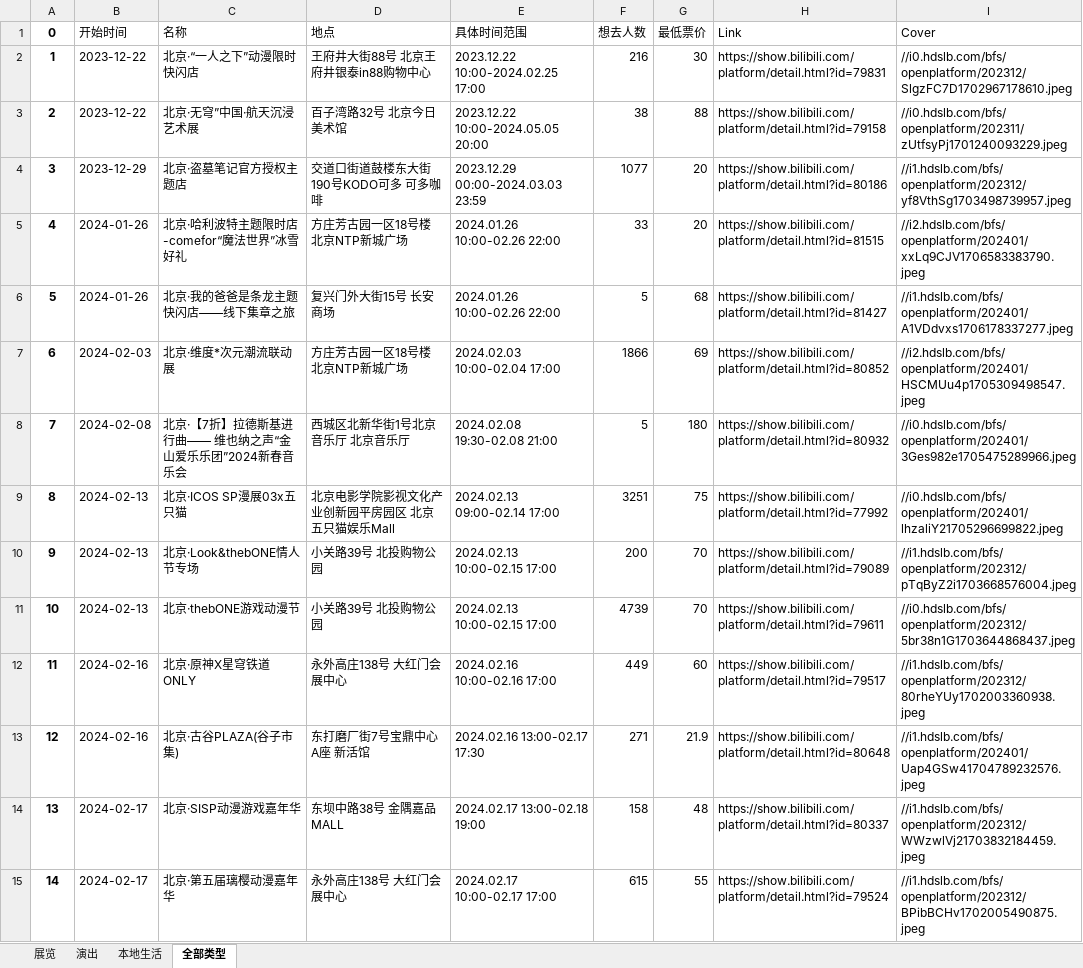
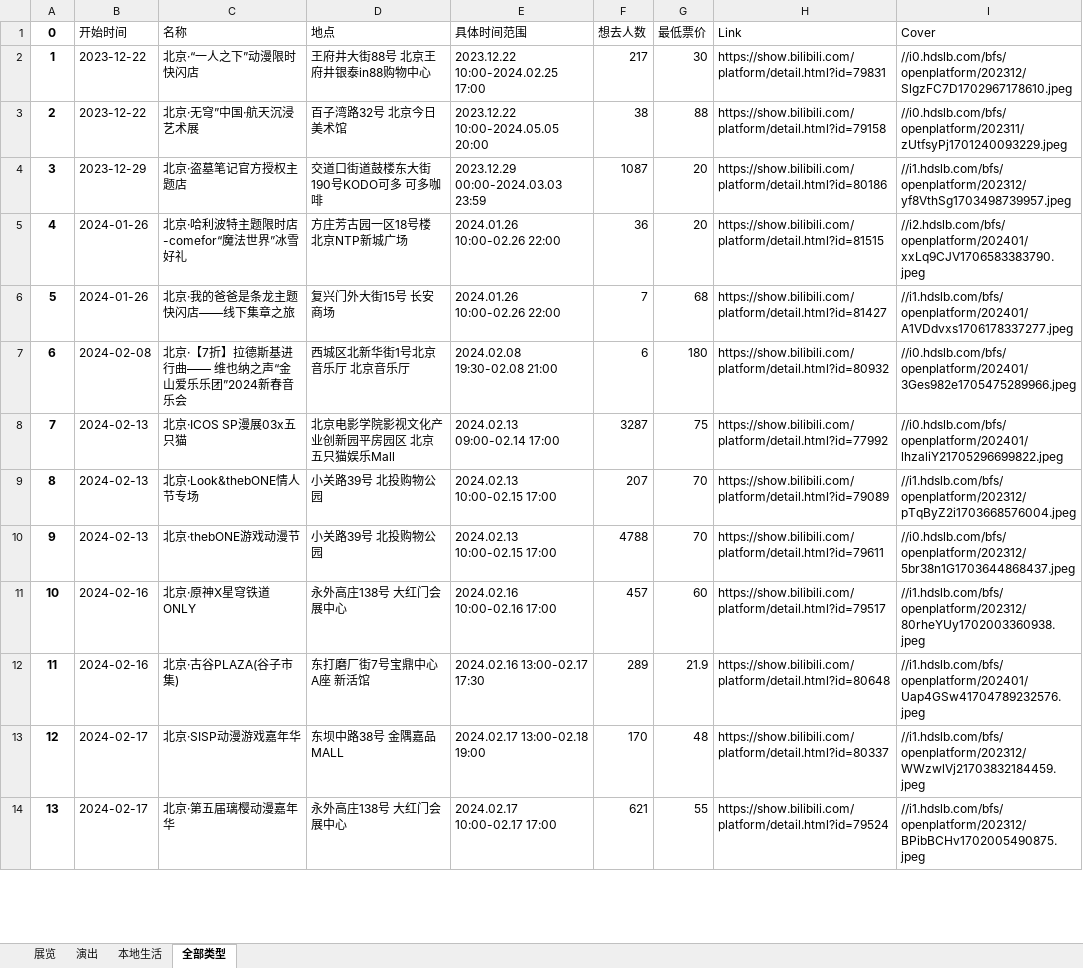
Before and after one commit to liuly0322/BilibiliAnimationExhibitionInformationCollection, an Excel workbook: 北京-漫展信息.xlsx, sheet 全部类型, drawn as a sheet; only a part is shown; values as stored, in another font and other column widths than the file's, no borders; removed rows and columns are numbered as before the commit, all else as after; the diff covers the shown part only; the diff names each change by its address in the sheet, - before the commit and + after, or states it on an @@ line.

```diff
--- a/北京-漫展信息.xlsx (sheet 全部类型)
+++ b/北京-漫展信息.xlsx (sheet 全部类型)
-F2 (想去人数): 216
+F2 (想去人数): 217
-F4 (想去人数): 1077
+F4 (想去人数): 1087
-F5 (想去人数): 33
+F5 (想去人数): 36
-F6 (想去人数): 5
+F6 (想去人数): 7
-row 7: 6 | 2024-02-03 | 北京·维度*次元潮流联动展 | 方庄芳古园一区18号楼 北京NTP新城广场 | 2024.02.03 10:00-02.04 17:00 | 1866 | 69 | https://show.bilibili.com/platform/detail.html?id=80852 | //i2.hdslb.com/bfs/openplatform/202401/HSCMUu4p1705309498547.jpeg
@@ column A (0) renumbered between rows 7 and 40 @@
-F7 (想去人数): 5
+F7 (想去人数): 6
-F8 (想去人数): 3251
+F8 (想去人数): 3287
-F9 (想去人数): 200
+F9 (想去人数): 207
-F10 (想去人数): 4739
+F10 (想去人数): 4788
-F11 (想去人数): 449
+F11 (想去人数): 457
-F12 (想去人数): 271
+F12 (想去人数): 289
-F13 (想去人数): 158
+F13 (想去人数): 170
-F14 (想去人数): 615
+F14 (想去人数): 621
```
Also changed, not shown: 1 added row and 31 edited cells elsewhere in this sheet, sheet 展览, sheet 演出, sheet 本地生活, 合肥-漫展信息.xlsx, 广州-漫展信息.xlsx, 16 other files.
